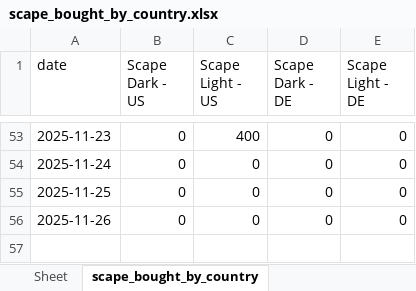
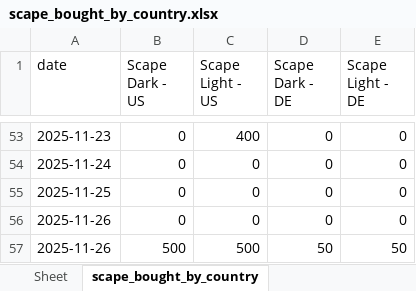
Before and after one commit to Flossan1337/Scraper, an Excel workbook: data/scape_bought_by_country.xlsx, sheet scape_bought_by_country, drawn as a sheet; only a part is shown, gaps mark what is left out; values as stored, in another font and other column widths than the file's, no borders; the diff names each change by its address in the sheet, - before the commit and + after, or states it on an @@ line.

Commit message:
nytt excel för scape script

```diff
--- a/data/scape_bought_by_country.xlsx (sheet scape_bought_by_country)
+++ b/data/scape_bought_by_country.xlsx (sheet scape_bought_by_country)
+row 57: 2025-11-26 | 500 | 500 | 50 | 50
```
